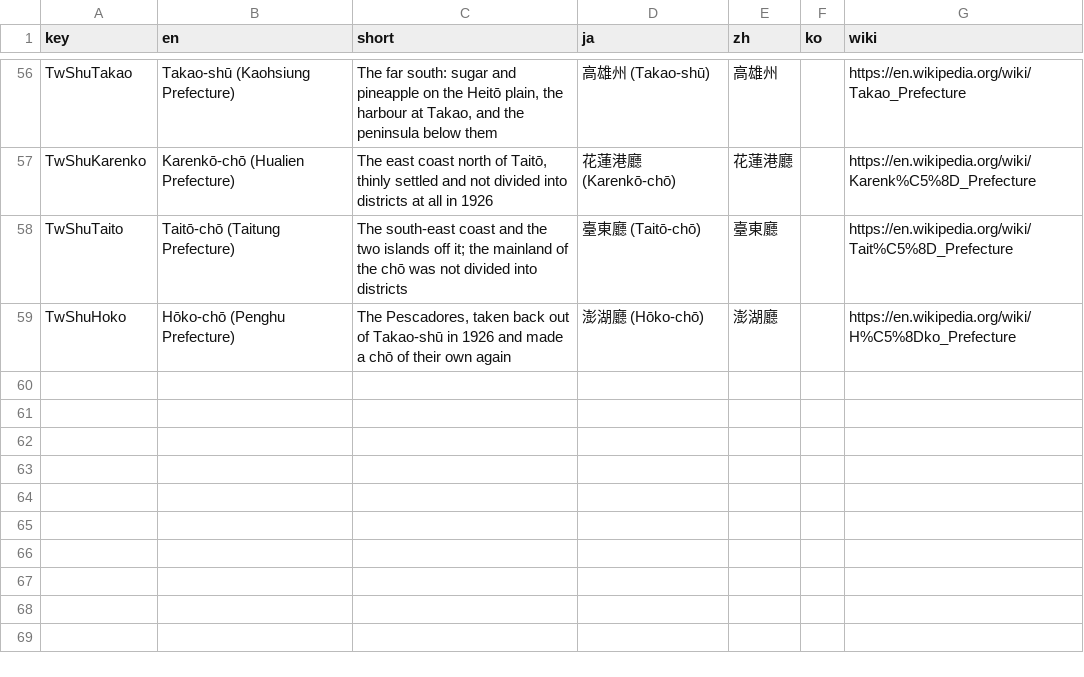
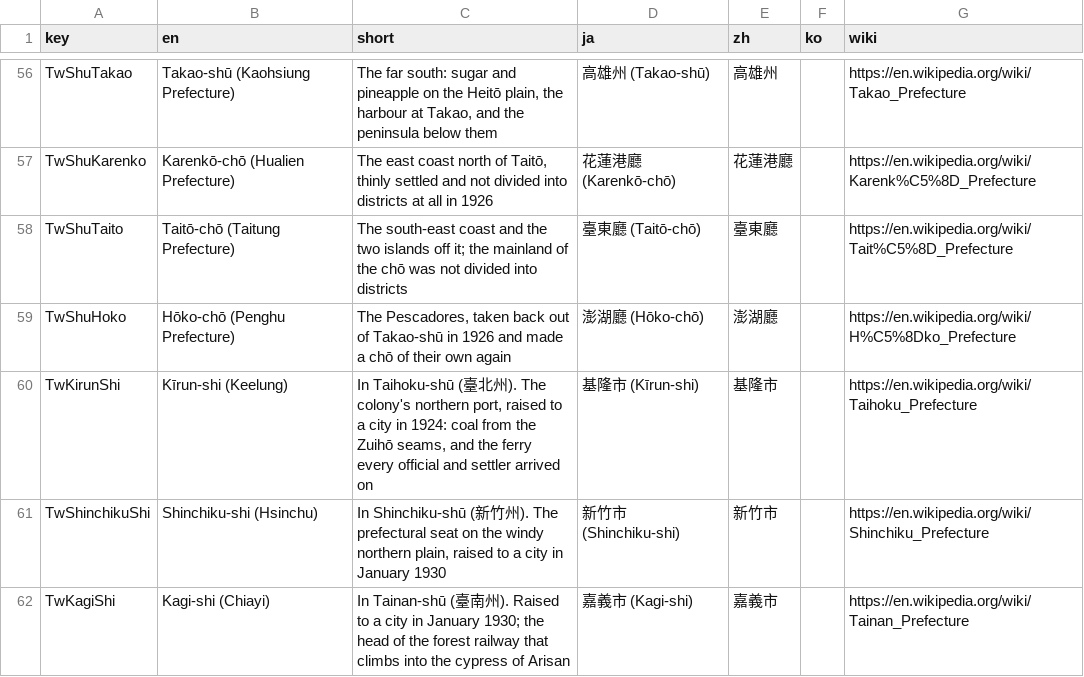
Before and after one commit to kmlawson/japanese-empire-student-map, a CSV file: texts/territories/sub-units/taiwan.csv, drawn as a sheet; only a part is shown, gaps mark what is left out; the diff covers the shown part only.

Commit message:
Taiwan from a 1930 reconstruction, and 蕃地 drawn as one country rather than seven filings
The 1926 sheet is gone. It could not make a complete map — no 澎湖廳, no 高雄市
and no 基隆市, both eastern 廳 and every 蕃地 collapsed into one unnamed
19,000 km² residual, and schematic boundaries round Takao that left Okayama-gun
and Hōzan-gun as inland fragments of themselves. What replaces it is a
reconstruction from the 1920 街(庄)界 sheet with the changes to January 1930
applied; sources.md carries the full account, including the coordinate
reference fault that displaces the distributed series about 830 m west.

55 郡 and 市 against 49, including Kīrun-shi, Takao-shi, Shinchiku-shi and
Kagi-shi; both eastern 廳 as administered units; 澎湖廳 in the sheet rather than
borrowed. Natural Earth now contributes nothing at all to Taiwan. The dissolve
still checks out exactly: 38,434 shared edges and 24,093 unpaired, giving 154
rings and 35,939 km².

蕃地 is drawn as one shape. The source divides it into seven blocks, one per
prefecture, and those seven are a fact about the filing rather than the ground:
it was one continuous territory outside the 州/郡/街庄 hierarchy, run by the
police bureau under a separate law with the guard cordon pushed inward as the
camphor was taken. It is named Taiwan Indigenous Peoples, and pointing at it
outlines the colony rather than whichever 州 the slice was filed under, because
the prefecture says nothing true about how it was governed.

And a prefecture is not the sum of its districts: a 州 runs back over the
mountains while its 郡 are a rind along the coast, so adding them up drew a
prefecture that stopped at the foothills. The eight are carried at their own
extent as paths with no fill, no stroke and no pointer events — there to be
traced round and nothing else. Tainan-shū's own shape is 19 units wide where
its districts come to 14.

tools/test/taiwan.js is 19 checks now. 148 map checks pass.

```diff
--- a/texts/territories/sub-units/taiwan.csv
+++ b/texts/territories/sub-units/taiwan.csv
@@ -59 +59,4 @@ TwShuTaito,Taitō-chō (Taitung Prefecture),The south-east coast and the two isl
 TwShuHoko,Hōko-chō (Penghu Prefecture),"The Pescadores, taken back out of Takao-shū in 1926 and made a chō of their own again",澎湖廳 (Hōko-chō),澎湖廳,,https://en.wikipedia.org/wiki/H%C5%8Dko_Prefecture
+TwKirunShi,Kīrun-shi (Keelung),"In Taihoku-shū (臺北州). The colony's northern port, raised to a city in 1924: coal from the Zuihō seams, and the ferry every official and settler arrived on",基隆市 (Kīrun-shi),基隆市,,https://en.wikipedia.org/wiki/Taihoku_Prefecture
+TwShinchikuShi,Shinchiku-shi (Hsinchu),"In Shinchiku-shū (新竹州). The prefectural seat on the windy northern plain, raised to a city in January 1930",新竹市 (Shinchiku-shi),新竹市,,https://en.wikipedia.org/wiki/Shinchiku_Prefecture
+TwKagiShi,Kagi-shi (Chiayi),In Tainan-shū (臺南州). Raised to a city in January 1930; the head of the forest railway that climbs into the cypress of Arisan,嘉義市 (Kagi-shi),嘉義市,,https://en.wikipedia.org/wiki/Tainan_Prefecture
```
Also changed, not shown: 3 added rows and 8 edited cells elsewhere in this file, 24 other files.
